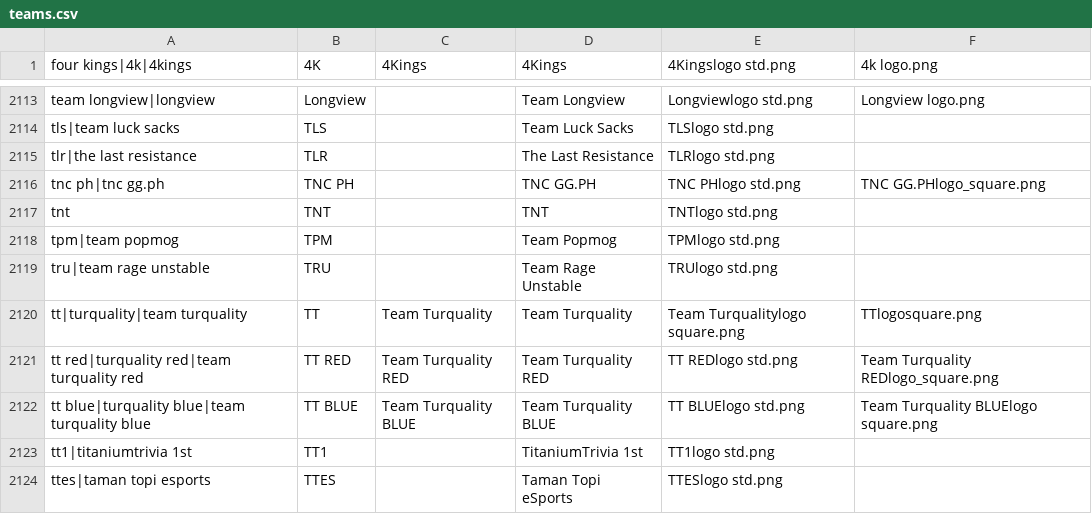
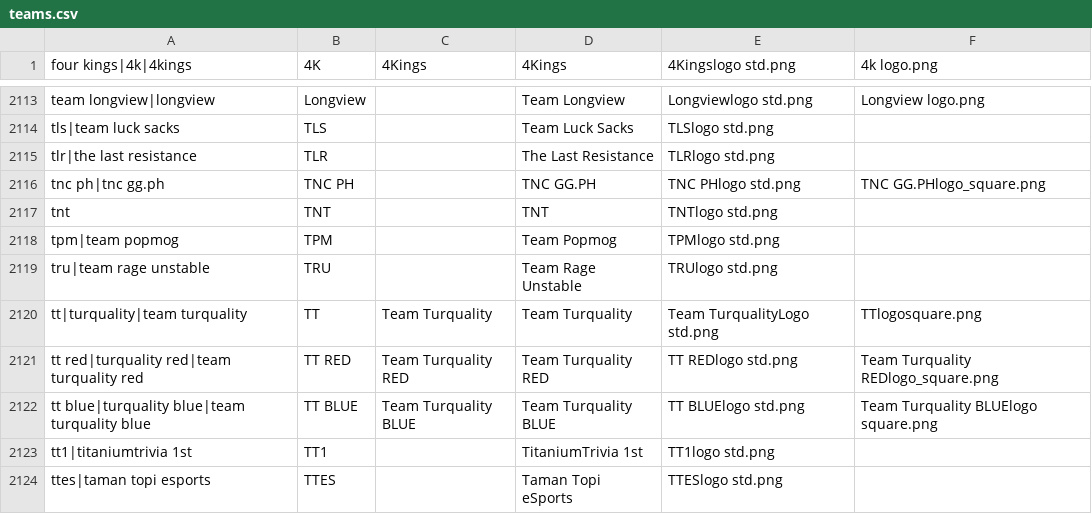
Before and after one commit to dominguesmarco/MediaWiki-TeamParserFunction, a CSV file: teams.csv, drawn as a sheet; only a part is shown, gaps mark what is left out.

Commit message:
Fixed Team Turquality

```diff
--- a/teams.csv
+++ b/teams.csv
@@ -2119,3 +2119,3 @@ tpm|team popmog,TPM,,Team Popmog,TPMlogo std.png,
 tru|team rage unstable,TRU,,Team Rage Unstable,TRUlogo std.png,
-tt|turquality|team turquality,TT,Team Turquality,Team Turquality,Team Turqualitylogo square.png,TTlogosquare.png
+tt|turquality|team turquality,TT,Team Turquality,Team Turquality,Team TurqualityLogo std.png,TTlogosquare.png
 tt red|turquality red|team turquality red,TT RED,Team Turquality RED,Team Turquality RED,TT REDlogo std.png,Team Turquality REDlogo_square.png
```
